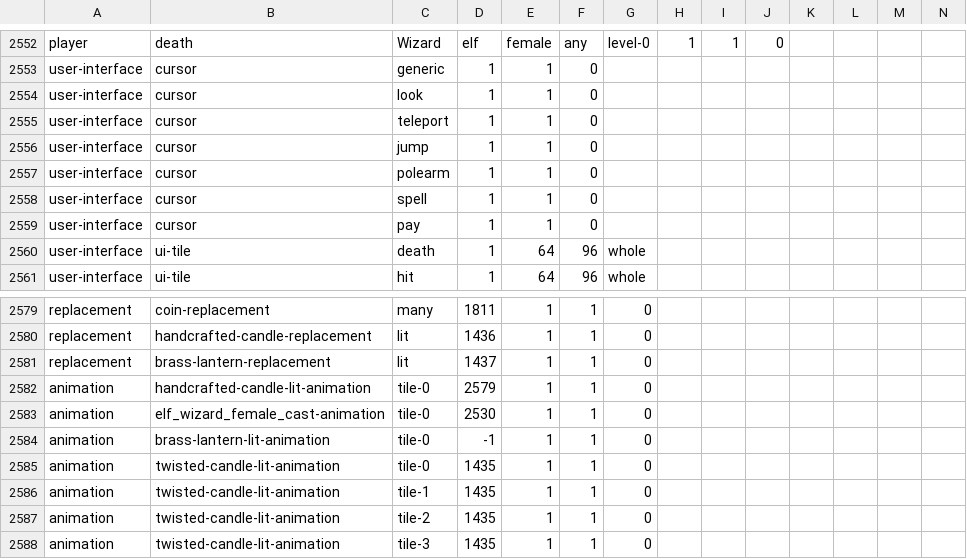
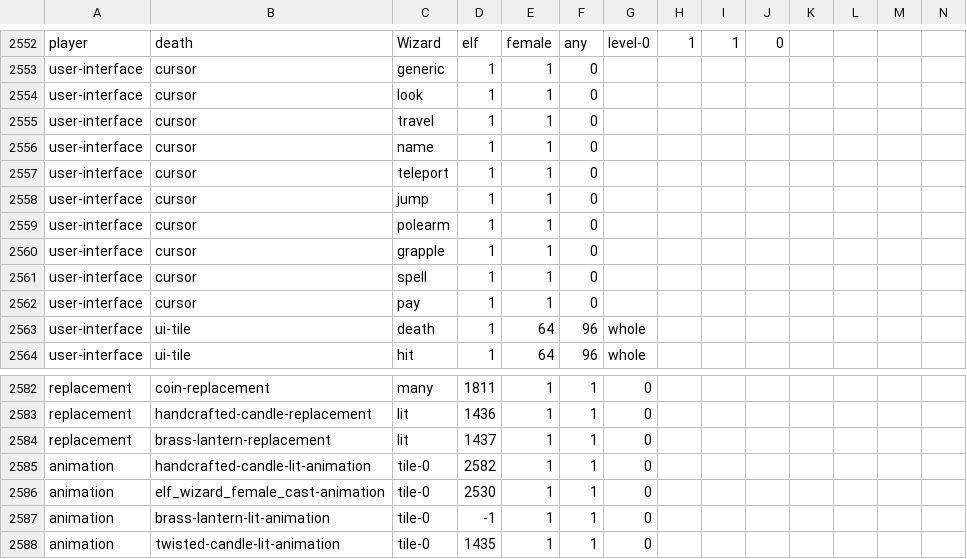
Before and after one commit to hyvanmielenpelit/GnollHack, a CSV file: win/win32/vs2017/tile_definition.csv, drawn as a sheet; only a part is shown, gaps mark what is left out; the shorter side is filled out with more unchanged rows; addresses are those after the commit; rows hold the shown columns only; the diff names each change by its address in the sheet, - before the commit and + after, or states it on an @@ line.

Commit message:
Made a few new cursors.

```diff
--- a/win/win32/vs2017/tile_definition.csv
+++ b/win/win32/vs2017/tile_definition.csv
+row 2555: user-interface | cursor | travel | 1 | 1 | 0
+row 2556: user-interface | cursor | name | 1 | 1 | 0
+row 2560: user-interface | cursor | grapple | 1 | 1 | 0
-D2585: 2579
+D2585: 2582
```
Also changed, not shown: 16 other files.
